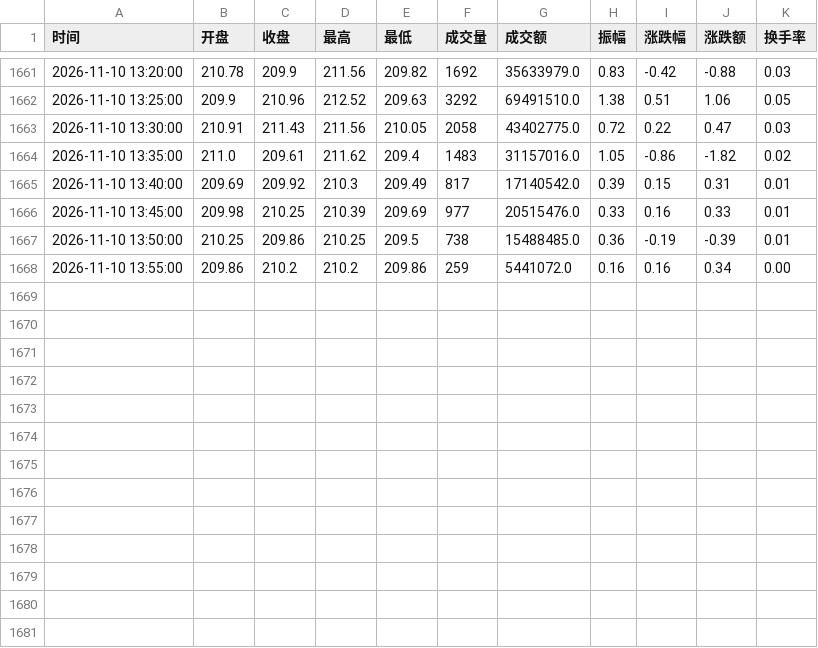
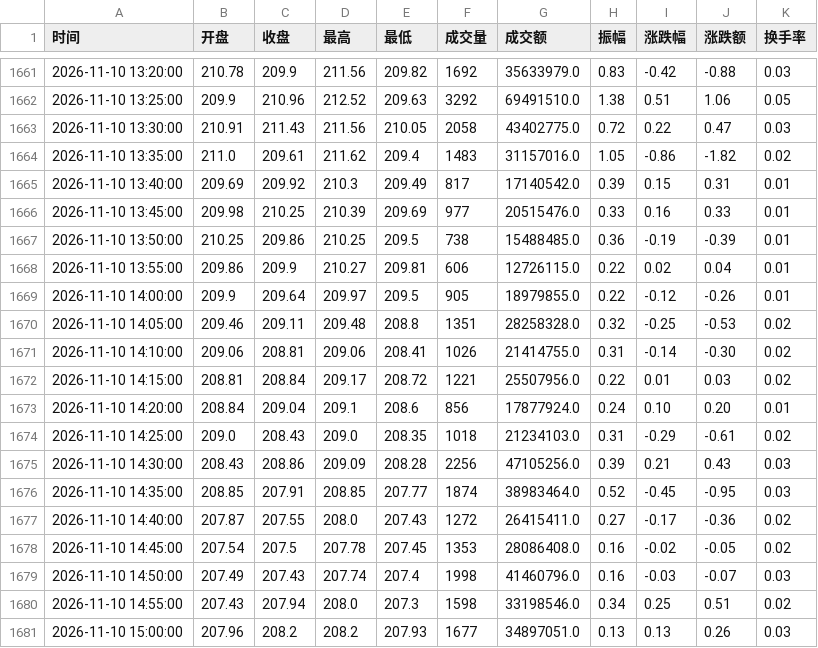
Before and after one commit to yuxzhang1987-maker/shennan-score-dashboard, a CSV file: data/t_intraday_5m.csv, drawn as a sheet; only a part is shown, gaps mark what is left out.

```diff
--- a/data/t_intraday_5m.csv
+++ b/data/t_intraday_5m.csv
@@ -1667,2 +1667,15 @@
 2026-11-10 13:50:00,210.25,209.86,210.25,209.5,738,15488485.0,0.36,-0.19,-0.39,0.01
-2026-11-10 13:55:00,209.86,210.2,210.2,209.86,259,5441072.0,0.16,0.16,0.34,0.00
+2026-11-10 13:55:00,209.86,209.9,210.27,209.81,606,12726115.0,0.22,0.02,0.04,0.01
+2026-11-10 14:00:00,209.9,209.64,209.97,209.5,905,18979855.0,0.22,-0.12,-0.26,0.01
+2026-11-10 14:05:00,209.46,209.11,209.48,208.8,1351,28258328.0,0.32,-0.25,-0.53,0.02
+2026-11-10 14:10:00,209.06,208.81,209.06,208.41,1026,21414755.0,0.31,-0.14,-0.30,0.02
+2026-11-10 14:15:00,208.81,208.84,209.17,208.72,1221,25507956.0,0.22,0.01,0.03,0.02
+2026-11-10 14:20:00,208.84,209.04,209.1,208.6,856,17877924.0,0.24,0.10,0.20,0.01
+2026-11-10 14:25:00,209.0,208.43,209.0,208.35,1018,21234103.0,0.31,-0.29,-0.61,0.02
+2026-11-10 14:30:00,208.43,208.86,209.09,208.28,2256,47105256.0,0.39,0.21,0.43,0.03
+2026-11-10 14:35:00,208.85,207.91,208.85,207.77,1874,38983464.0,0.52,-0.45,-0.95,0.03
+2026-11-10 14:40:00,207.87,207.55,208.0,207.43,1272,26415411.0,0.27,-0.17,-0.36,0.02
+2026-11-10 14:45:00,207.54,207.5,207.78,207.45,1353,28086408.0,0.16,-0.02,-0.05,0.02
+2026-11-10 14:50:00,207.49,207.43,207.74,207.4,1998,41460796.0,0.16,-0.03,-0.07,0.03
+2026-11-10 14:55:00,207.43,207.94,208.0,207.3,1598,33198546.0,0.34,0.25,0.51,0.02
+2026-11-10 15:00:00,207.96,208.2,208.2,207.93,1677,34897051.0,0.13,0.13,0.26,0.03
```
Also changed, not shown: data/history.csv, data/hourly_history.csv, 3 other files.
